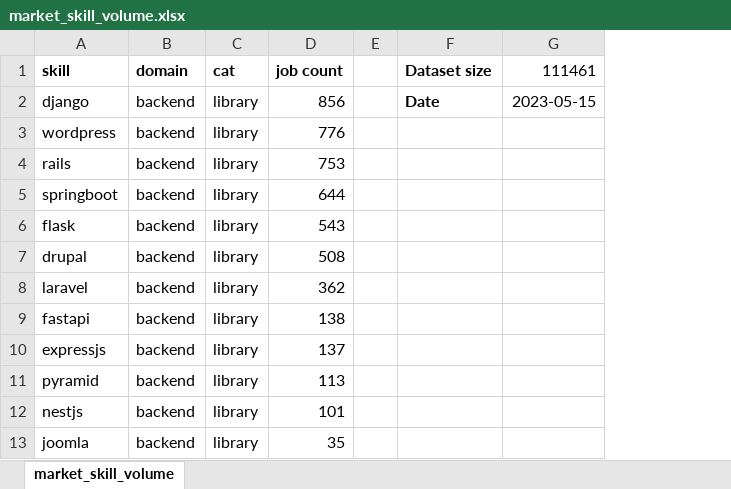
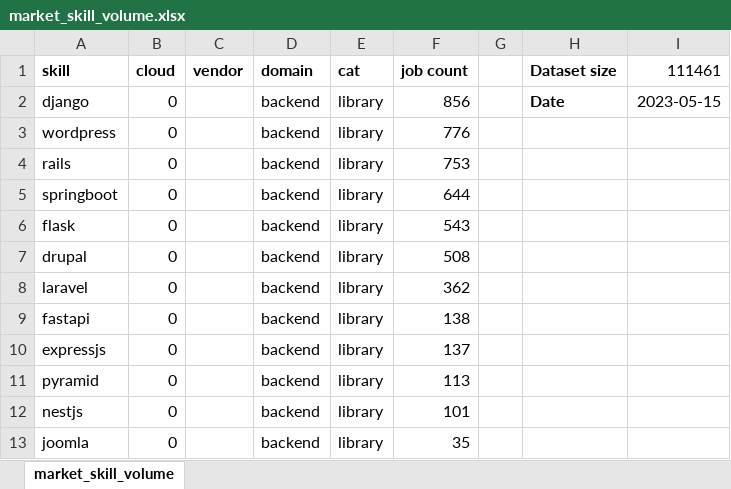
Before and after one commit to wsdookadr/skill_inventory, an Excel workbook: statistics/market_skill_volume.xlsx, sheet market_skill_volume, drawn as a sheet; only a part is shown; values as stored, in another font and other column widths than the file's, no borders; the diff names each change by its address in the sheet, - before the commit and + after, or states it on an @@ line.

```diff
--- a/statistics/market_skill_volume.xlsx (sheet market_skill_volume)
+++ b/statistics/market_skill_volume.xlsx (sheet market_skill_volume)
+column B (cloud), rows 2-13: all 0
+column C (vendor), empty
```
Also changed, not shown: skill-inventory.xlsx, 1 other file.
